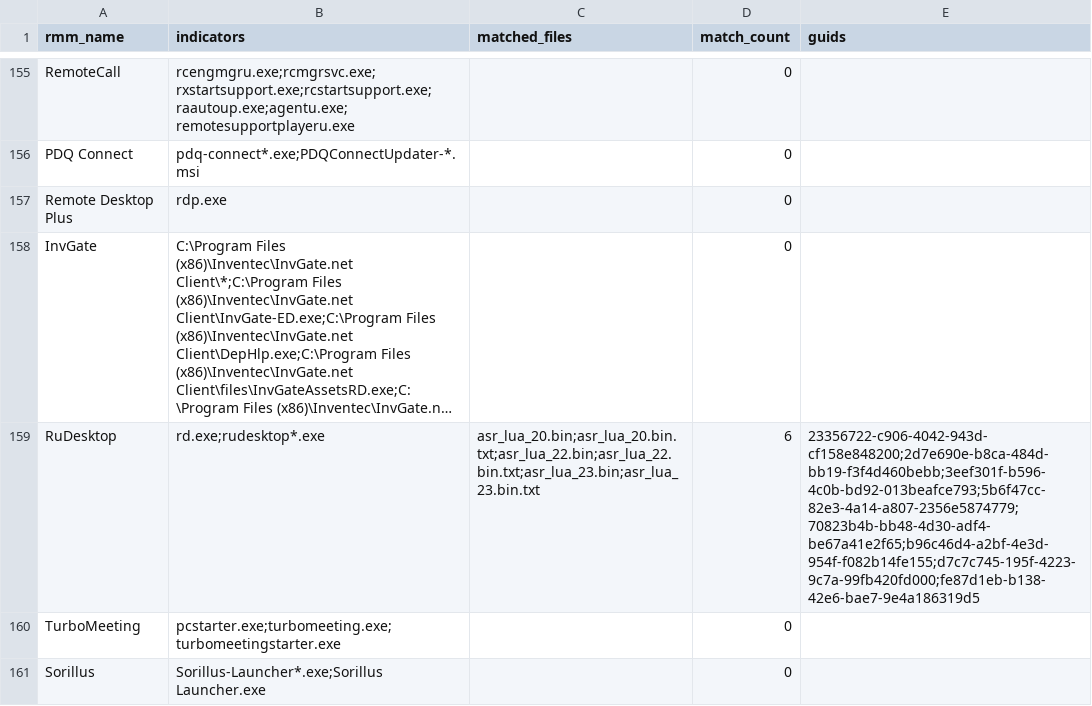
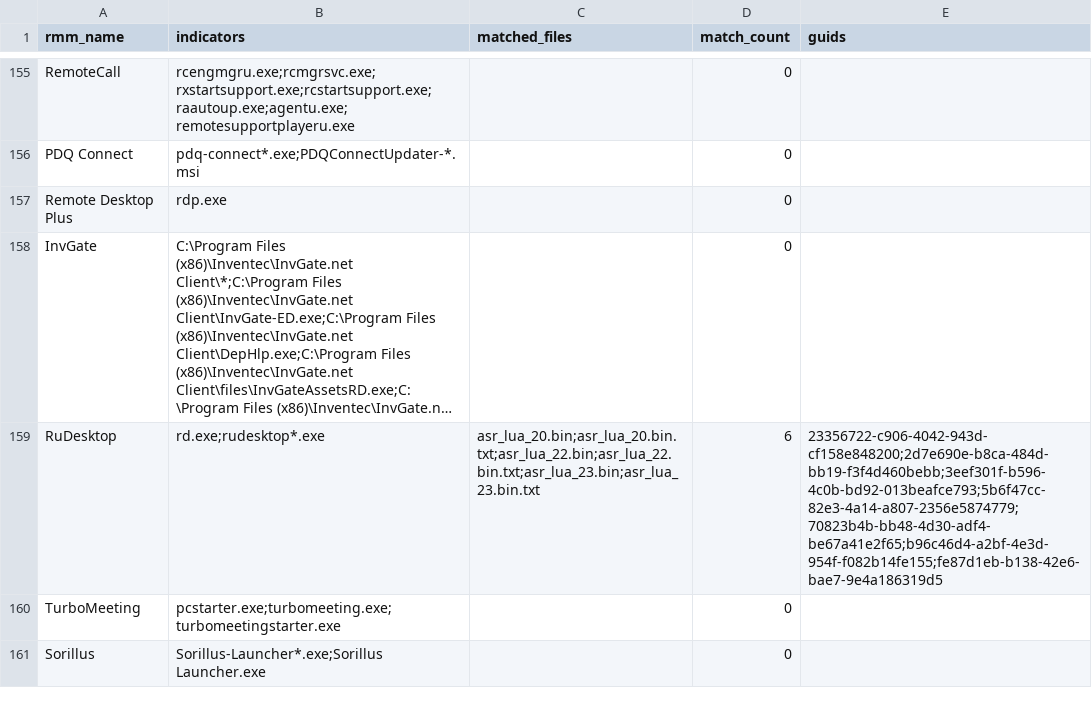
Before and after one commit to MHaggis/defender2db_data, a CSV file: asr_rmm_lolrmm_matches.csv, drawn as a sheet; only a part is shown, gaps mark what is left out; long unchanged cells end in …; the diff names each change by its address in the sheet, - before the commit and + after, or states it on an @@ line.

```diff
--- a/asr_rmm_lolrmm_matches.csv
+++ b/asr_rmm_lolrmm_matches.csv
-E159 (guids): 23356722-c906-4042-943d-cf158e848200;2d7e690e-b8ca-484d-bb19-f3f4d460bebb;3eef301f-b596-4c0b-bd92-013beafce793;5b6f47cc-82e3-4a14-a807-2356e5874779;70823b4b-bb48-4d30-adf4-be67a41e2f65;b96c46d4-a2bf-4e3d-954f-f082b14fe155;d7c7c745-195f-4223-9c7a-99fb420fd000;fe87d1eb-b138-42e6-bae7-9e4a186319d5
+E159 (guids): 23356722-c906-4042-943d-cf158e848200;2d7e690e-b8ca-484d-bb19-f3f4d460bebb;3eef301f-b596-4c0b-bd92-013beafce793;5b6f47cc-82e3-4a14-a807-2356e5874779;70823b4b-bb48-4d30-adf4-be67a41e2f65;b96c46d4-a2bf-4e3d-954f-f082b14fe155;fe87d1eb-b138-42e6-bae7-9e4a186319d5
```
Also changed, not shown: asr_dump.csv, asr_indicator_id_map.csv, 8 other files.
